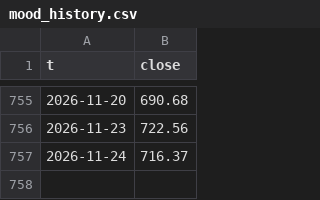
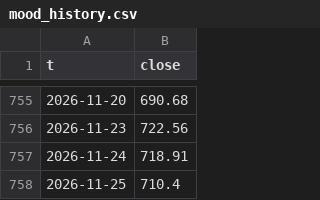
Before and after one commit to acquisitionhub/value-signals, a CSV file: output/mood_history.csv, drawn as a sheet; only a part is shown, gaps mark what is left out.

```diff
--- a/output/mood_history.csv
+++ b/output/mood_history.csv
@@ -756,2 +756,3 @@ t,close
 2026-11-23,722.56
-2026-11-24,716.37
+2026-11-24,718.91
+2026-11-25,710.4
```
Also changed, not shown: output/paper_history.csv, output/scalp_history.csv, 8 other files.
